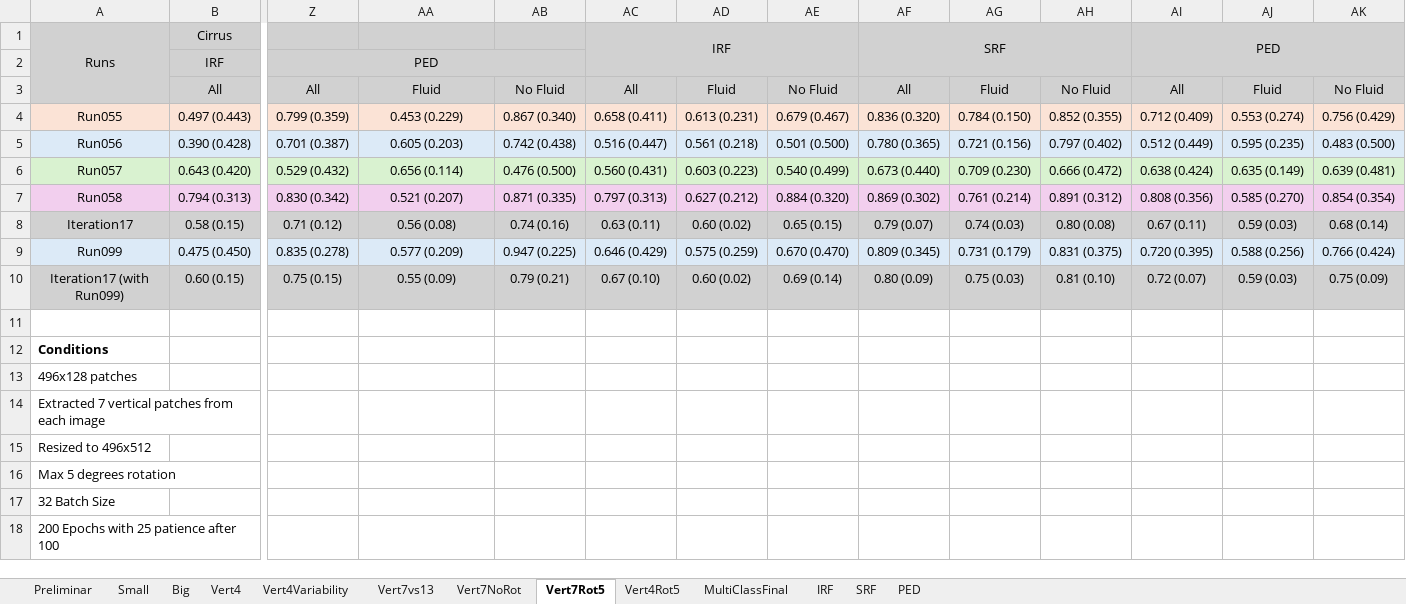
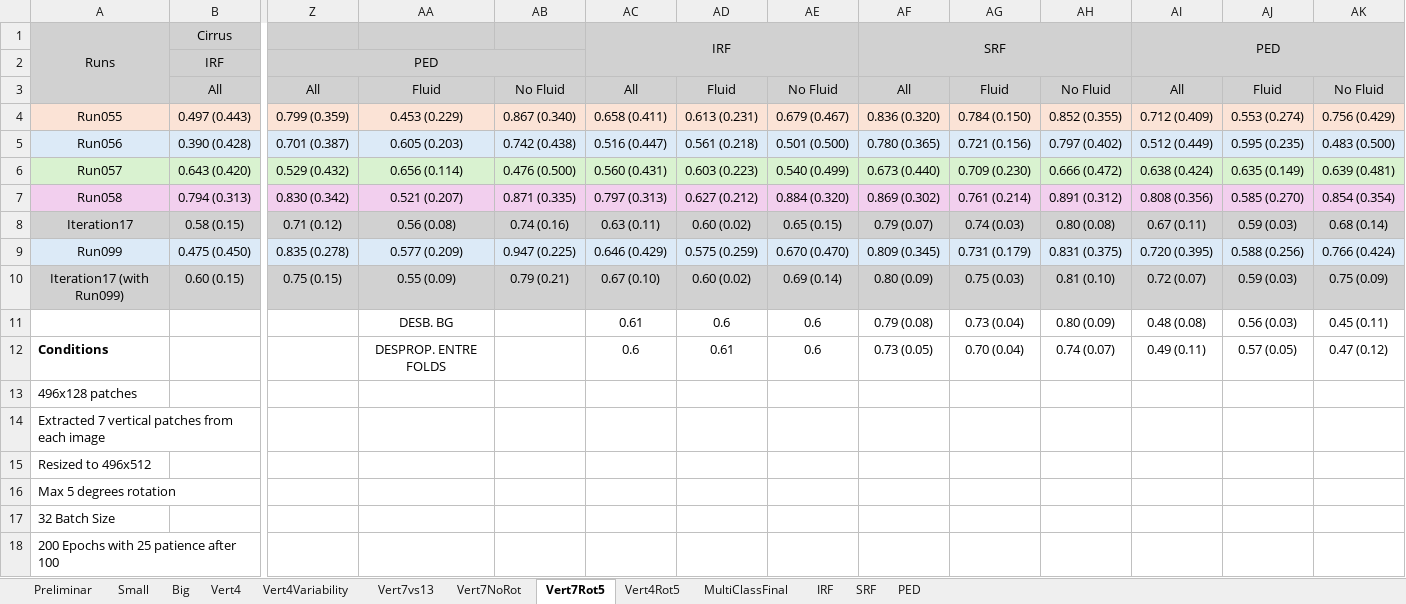
Before and after one commit to davidterroso/D, an Excel workbook: results/Results.xlsx, sheet Vert7Rot5, drawn as a sheet; only a part is shown, gaps mark what is left out; values as stored, in another font and other column widths than the file's, no borders; rows hold the shown columns only; the diff names each change by its address in the sheet, - before the commit and + after, or states it on an @@ line.

```diff
--- a/results/Results.xlsx (sheet Vert7Rot5)
+++ b/results/Results.xlsx (sheet Vert7Rot5)
-row 11: (empty)
+row 11:  |  |  | DESB. BG |  | 0.61 | 0.6 | 0.6 | 0.79 (0.08) | 0.73 (0.04) | 0.80 (0.09) | 0.48 (0.08) | 0.56 (0.03) | 0.45 (0.11)
-AA12: (empty)
+AA12: DESPROP. ENTRE FOLDS
-AC12: (empty)
+AC12: 0.6
-AD12: (empty)
+AD12: 0.61
-AE12: (empty)
+AE12: 0.6
-AF12: (empty)
+AF12: 0.73 (0.05)
-AG12: (empty)
+AG12: 0.70 (0.04)
-AH12: (empty)
+AH12: 0.74 (0.07)
-AI12: (empty)
+AI12: 0.49 (0.11)
-AJ12: (empty)
+AJ12: 0.57 (0.05)
-AK12: (empty)
+AK12: 0.47 (0.12)
```
Also changed, not shown: sheet PED, sheet SRF, sheet IRF, 11 other files.
